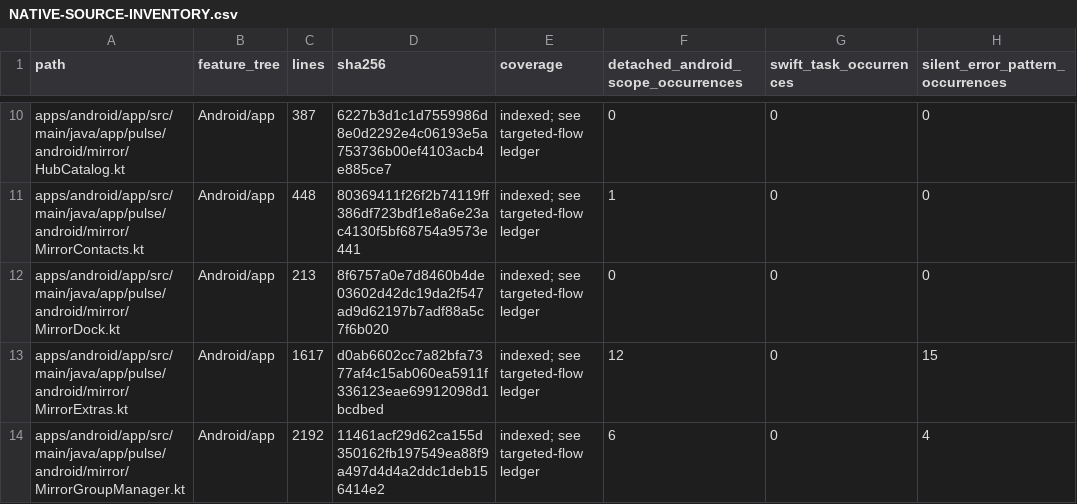
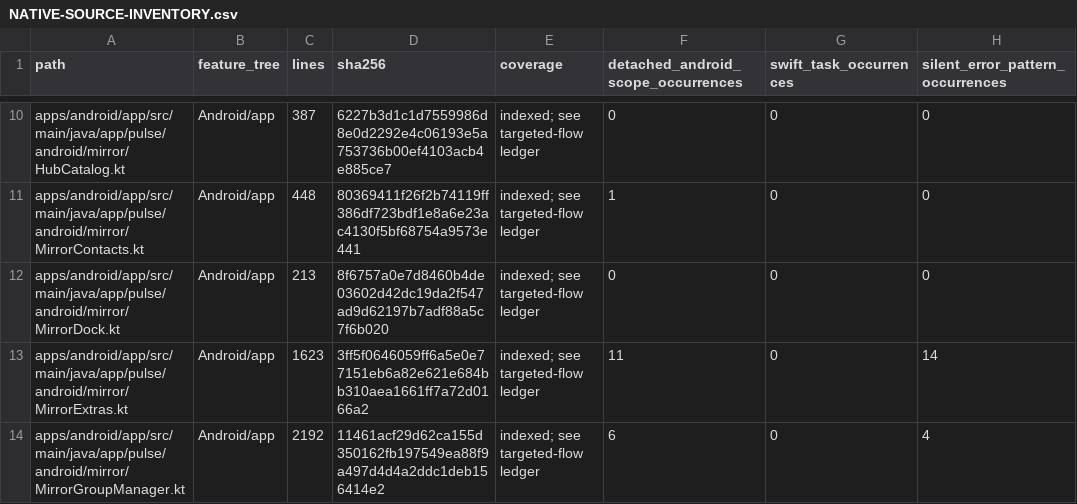
Before and after one commit to GrapseeAgency/the-mystrious-chat-app, a CSV file: docs/NATIVE-SOURCE-INVENTORY.csv, drawn as a sheet; only a part is shown, gaps mark what is left out; the diff covers the shown part only; the diff names each change by its address in the sheet, - before the commit and + after, or states it on an @@ line.

```diff
--- a/docs/NATIVE-SOURCE-INVENTORY.csv
+++ b/docs/NATIVE-SOURCE-INVENTORY.csv
-C13 (lines): 1617
+C13 (lines): 1623
-D13 (sha256): d0ab6602cc7a82bfa7377af4c15ab060ea5911f336123eae69912098d1bcdbed
+D13 (sha256): 3ff5f0646059ff6a5e0e77151eb6a82e621e684bb310aea1661ff7a72d0166a2
-F13: 12
+F13: 11
-H13 (silent_error_pattern_occurrences): 15
+H13 (silent_error_pattern_occurrences): 14
```
Also changed, not shown: 1 added row and 19 edited cells elsewhere in this file, 14 other files.
